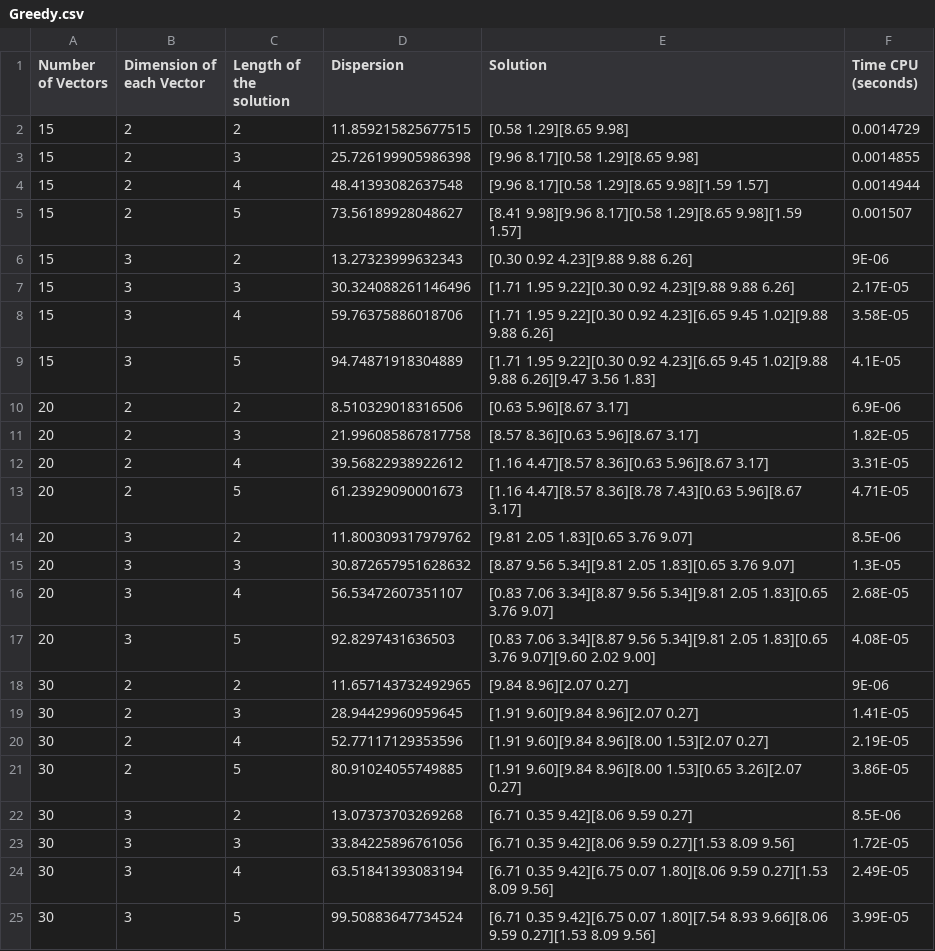
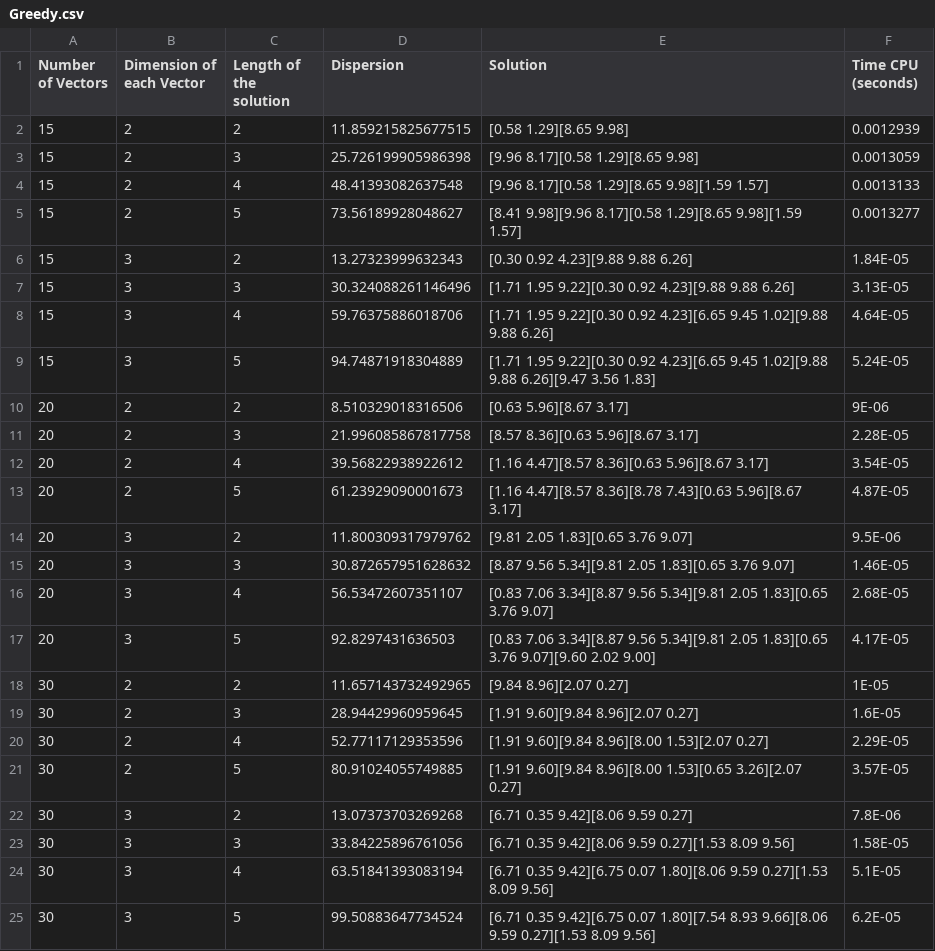
Before and after one commit to DanielHrdez/DAA-Maximum-Diversity, a CSV file: csv/Greedy.csv, drawn as a sheet.

```diff
--- a/csv/Greedy.csv
+++ b/csv/Greedy.csv
@@ -1,25 +1,25 @@
 Number of Vectors,Dimension of each Vector,Length of the solution,Dispersion,Solution,Time CPU (seconds)
-15,2,2,11.859215825677515,[0.58 1.29][8.65 9.98],0.0014729
-15,2,3,25.726199905986398,[9.96 8.17][0.58 1.29][8.65 9.98],0.0014855
-15,2,4,48.41393082637548,[9.96 8.17][0.58 1.29][8.65 9.98][1.59 1.57],0.0014944
-15,2,5,73.56189928048627,[8.41 9.98][9.96 8.17][0.58 1.29][8.65 9.98][1.59 1.57],0.001507
-15,3,2,13.27323999632343,[0.30 0.92 4.23][9.88 9.88 6.26],9E-06
-15,3,3,30.324088261146496,[1.71 1.95 9.22][0.30 0.92 4.23][9.88 9.88 6.26],2.17E-05
-15,3,4,59.76375886018706,[1.71 1.95 9.22][0.30 0.92 4.23][6.65 9.45 1.02][9.88 9.88 6.26],3.58E-05
-15,3,5,94.74871918304889,[1.71 1.95 9.22][0.30 0.92 4.23][6.65 9.45 1.02][9.88 9.88 6.26][9.47 3.56 1.83],4.1E-05
-20,2,2,8.510329018316506,[0.63 5.96][8.67 3.17],6.9E-06
-20,2,3,21.996085867817758,[8.57 8.36][0.63 5.96][8.67 3.17],1.82E-05
-20,2,4,39.56822938922612,[1.16 4.47][8.57 8.36][0.63 5.96][8.67 3.17],3.31E-05
-20,2,5,61.23929090001673,[1.16 4.47][8.57 8.36][8.78 7.43][0.63 5.96][8.67 3.17],4.71E-05
-20,3,2,11.800309317979762,[9.81 2.05 1.83][0.65 3.76 9.07],8.5E-06
-20,3,3,30.872657951628632,[8.87 9.56 5.34][9.81 2.05 1.83][0.65 3.76 9.07],1.3E-05
+15,2,2,11.859215825677515,[0.58 1.29][8.65 9.98],0.0012939
+15,2,3,25.726199905986398,[9.96 8.17][0.58 1.29][8.65 9.98],0.0013059
+15,2,4,48.41393082637548,[9.96 8.17][0.58 1.29][8.65 9.98][1.59 1.57],0.0013133
+15,2,5,73.56189928048627,[8.41 9.98][9.96 8.17][0.58 1.29][8.65 9.98][1.59 1.57],0.0013277
+15,3,2,13.27323999632343,[0.30 0.92 4.23][9.88 9.88 6.26],1.84E-05
+15,3,3,30.324088261146496,[1.71 1.95 9.22][0.30 0.92 4.23][9.88 9.88 6.26],3.13E-05
+15,3,4,59.76375886018706,[1.71 1.95 9.22][0.30 0.92 4.23][6.65 9.45 1.02][9.88 9.88 6.26],4.64E-05
+15,3,5,94.74871918304889,[1.71 1.95 9.22][0.30 0.92 4.23][6.65 9.45 1.02][9.88 9.88 6.26][9.47 3.56 1.83],5.24E-05
+20,2,2,8.510329018316506,[0.63 5.96][8.67 3.17],9E-06
+20,2,3,21.996085867817758,[8.57 8.36][0.63 5.96][8.67 3.17],2.28E-05
+20,2,4,39.56822938922612,[1.16 4.47][8.57 8.36][0.63 5.96][8.67 3.17],3.54E-05
+20,2,5,61.23929090001673,[1.16 4.47][8.57 8.36][8.78 7.43][0.63 5.96][8.67 3.17],4.87E-05
+20,3,2,11.800309317979762,[9.81 2.05 1.83][0.65 3.76 9.07],9.5E-06
+20,3,3,30.872657951628632,[8.87 9.56 5.34][9.81 2.05 1.83][0.65 3.76 9.07],1.46E-05
 20,3,4,56.53472607351107,[0.83 7.06 3.34][8.87 9.56 5.34][9.81 2.05 1.83][0.65 3.76 9.07],2.68E-05
-20,3,5,92.8297431636503,[0.83 7.06 3.34][8.87 9.56 5.34][9.81 2.05 1.83][0.65 3.76 9.07][9.60 2.02 9.00],4.08E-05
-30,2,2,11.657143732492965,[9.84 8.96][2.07 0.27],9E-06
-30,2,3,28.94429960959645,[1.91 9.60][9.84 8.96][2.07 0.27],1.41E-05
-30,2,4,52.77117129353596,[1.91 9.60][9.84 8.96][8.00 1.53][2.07 0.27],2.19E-05
-30,2,5,80.91024055749885,[1.91 9.60][9.84 8.96][8.00 1.53][0.65 3.26][2.07 0.27],3.86E-05
-30,3,2,13.07373703269268,[6.71 0.35 9.42][8.06 9.59 0.27],8.5E-06
-30,3,3,33.84225896761056,[6.71 0.35 9.42][8.06 9.59 0.27][1.53 8.09 9.56],1.72E-05
-30,3,4,63.51841393083194,[6.71 0.35 9.42][6.75 0.07 1.80][8.06 9.59 0.27][1.53 8.09 9.56],2.49E-05
-30,3,5,99.50883647734524,[6.71 0.35 9.42][6.75 0.07 1.80][7.54 8.93 9.66][8.06 9.59 0.27][1.53 8.09 9.56],3.99E-05
+20,3,5,92.8297431636503,[0.83 7.06 3.34][8.87 9.56 5.34][9.81 2.05 1.83][0.65 3.76 9.07][9.60 2.02 9.00],4.17E-05
+30,2,2,11.657143732492965,[9.84 8.96][2.07 0.27],1E-05
+30,2,3,28.94429960959645,[1.91 9.60][9.84 8.96][2.07 0.27],1.6E-05
+30,2,4,52.77117129353596,[1.91 9.60][9.84 8.96][8.00 1.53][2.07 0.27],2.29E-05
+30,2,5,80.91024055749885,[1.91 9.60][9.84 8.96][8.00 1.53][0.65 3.26][2.07 0.27],3.57E-05
+30,3,2,13.07373703269268,[6.71 0.35 9.42][8.06 9.59 0.27],7.8E-06
+30,3,3,33.84225896761056,[6.71 0.35 9.42][8.06 9.59 0.27][1.53 8.09 9.56],1.58E-05
+30,3,4,63.51841393083194,[6.71 0.35 9.42][6.75 0.07 1.80][8.06 9.59 0.27][1.53 8.09 9.56],5.1E-05
+30,3,5,99.50883647734524,[6.71 0.35 9.42][6.75 0.07 1.80][7.54 8.93 9.66][8.06 9.59 0.27][1.53 8.09 9.56],6.2E-05
```
Also changed, not shown: csv/BrunchBound.csv, csv/Grasp.csv, 6 other files.
